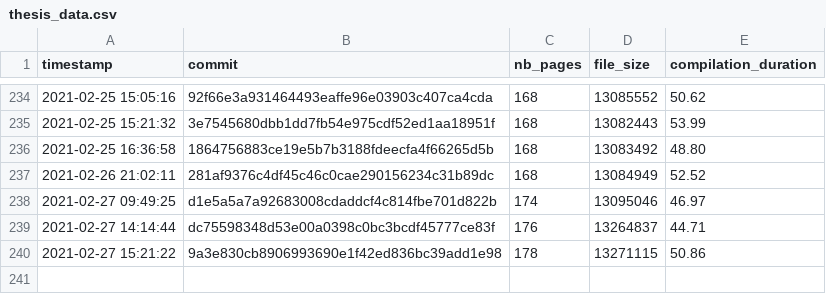
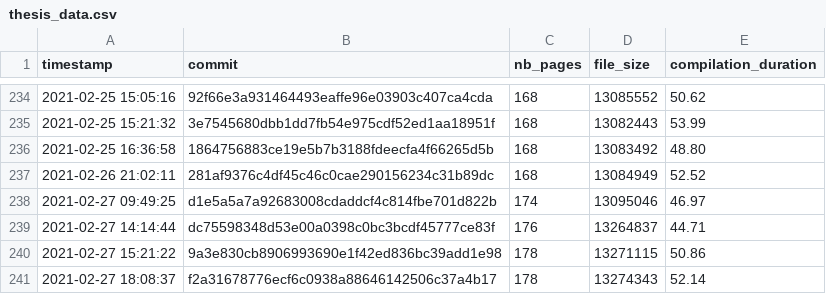
Before and after one commit to Ezibenroc/thesis, a CSV file: build/thesis_data.csv, drawn as a sheet; only a part is shown, gaps mark what is left out.

Commit message:
New compilation

```diff
--- a/build/thesis_data.csv
+++ b/build/thesis_data.csv
@@ -240 +240,2 @@ timestamp,commit,nb_pages,file_size,compilation_duration
 2021-02-27 15:21:22,9a3e830cb8906993690e1f42ed836bc39add1e98,178,13271115,50.86
+2021-02-27 18:08:37,f2a31678776ecf6c0938a88646142506c37a4b17,178,13274343,52.14
```
Also changed, not shown: 2 other files.
